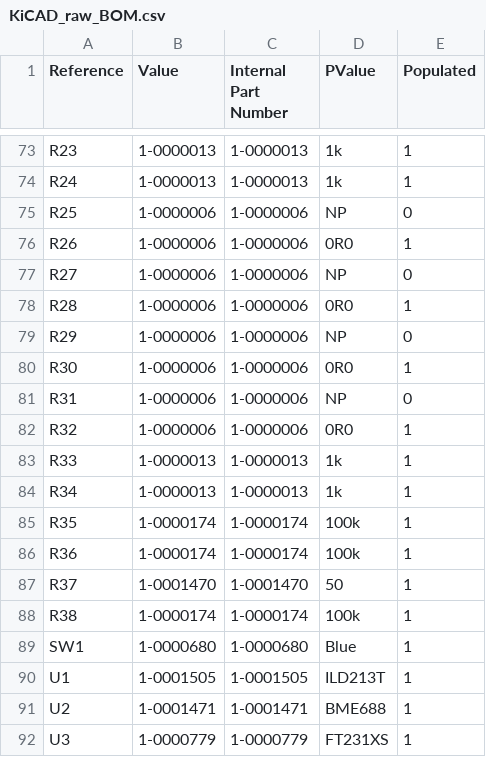
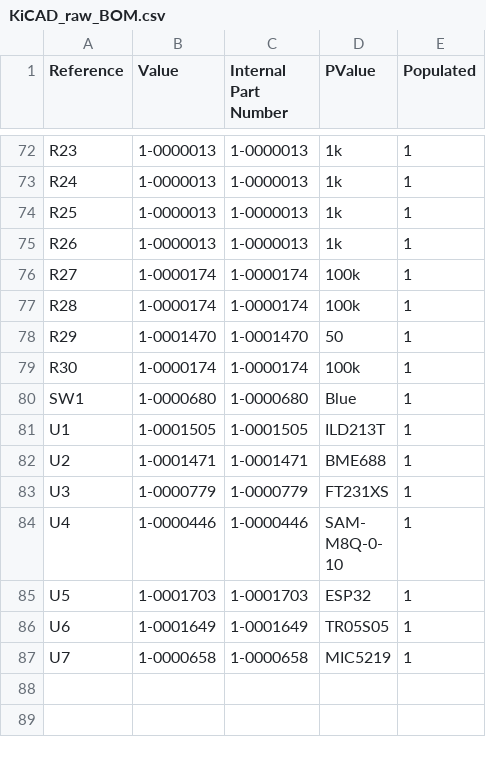
Before and after one commit to LeemanGeophysicalLLC/SkyGuard_Cutdown_Pro_Electronics, a CSV file: Production/BOM/KiCAD_raw_BOM.csv, drawn as a sheet; only a part is shown, gaps mark what is left out; the shorter side is filled out with more unchanged rows; the diff covers the shown part only.

Commit message:
Make Rev 2.3 production files

```diff
--- a/Production/BOM/KiCAD_raw_BOM.csv
+++ b/Production/BOM/KiCAD_raw_BOM.csv
@@ -74,16 +73,8 @@
 "R24","1-0000013","1-0000013","1k","1"
-"R25","1-0000006","1-0000006","NP","0"
-"R26","1-0000006","1-0000006","0R0","1"
-"R27","1-0000006","1-0000006","NP","0"
-"R28","1-0000006","1-0000006","0R0","1"
-"R29","1-0000006","1-0000006","NP","0"
-"R30","1-0000006","1-0000006","0R0","1"
-"R31","1-0000006","1-0000006","NP","0"
-"R32","1-0000006","1-0000006","0R0","1"
-"R33","1-0000013","1-0000013","1k","1"
-"R34","1-0000013","1-0000013","1k","1"
-"R35","1-0000174","1-0000174","100k","1"
-"R36","1-0000174","1-0000174","100k","1"
-"R37","1-0001470","1-0001470","50","1"
-"R38","1-0000174","1-0000174","100k","1"
+"R25","1-0000013","1-0000013","1k","1"
+"R26","1-0000013","1-0000013","1k","1"
+"R27","1-0000174","1-0000174","100k","1"
+"R28","1-0000174","1-0000174","100k","1"
+"R29","1-0001470","1-0001470","50","1"
+"R30","1-0000174","1-0000174","100k","1"
 "SW1","1-0000680","1-0000680","Blue","1"
```
Also changed, not shown: 1 removed row and 20 edited cells elsewhere in this file, 27 other files.
